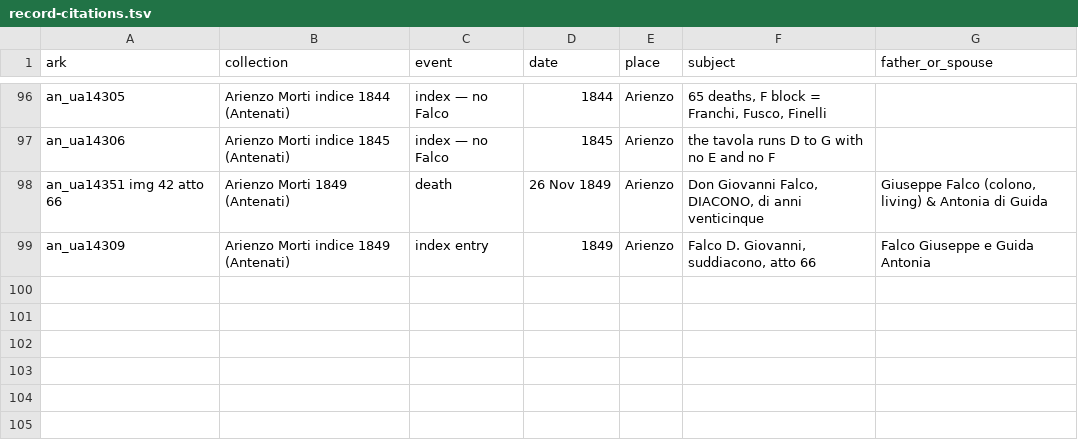
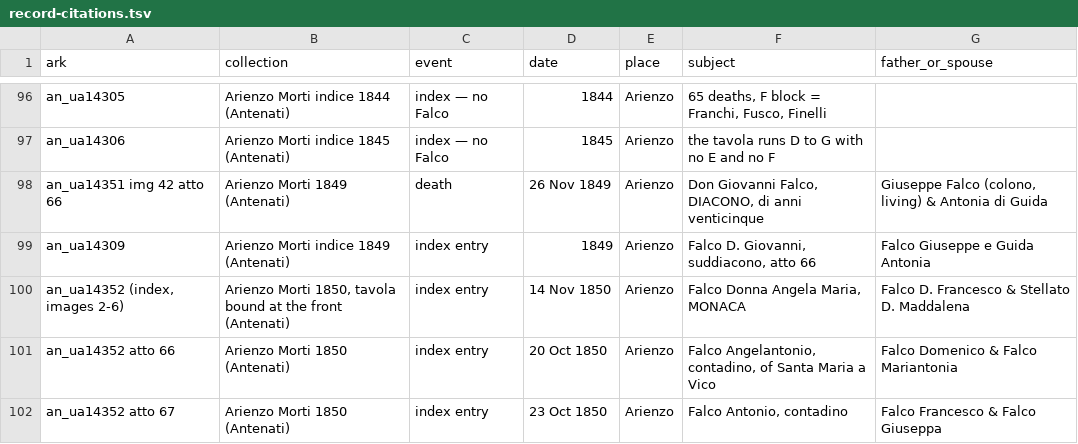
Before and after one commit to daviddef/TheFalco, a TSV file: data/record-citations.tsv, drawn as a sheet; only a part is shown, gaps mark what is left out.

```diff
--- a/data/record-citations.tsv
+++ b/data/record-citations.tsv
@@ -99 +99,4 @@ an_ua14351 img 42 atto 66	Arienzo Morti 1849 (Antenati)	death	26 Nov 1849	Arienz
 an_ua14309	Arienzo Morti indice 1849 (Antenati)	index entry	1849	Arienzo	Falco D. Giovanni, suddiacono, atto 66	Falco Giuseppe e Guida Antonia
+an_ua14352 (index, images 2-6)	Arienzo Morti 1850, tavola bound at the front (Antenati)	index entry	14 Nov 1850	Arienzo	Falco Donna Angela Maria, MONACA	Falco D. Francesco & Stellato D. Maddalena
+an_ua14352 atto 66	Arienzo Morti 1850 (Antenati)	index entry	20 Oct 1850	Arienzo	Falco Angelantonio, contadino, of Santa Maria a Vico	Falco Domenico & Falco Mariantonia
+an_ua14352 atto 67	Arienzo Morti 1850 (Antenati)	index entry	23 Oct 1850	Arienzo	Falco Antonio, contadino	Falco Francesco & Falco Giuseppa
```
Also changed, not shown: 5 other files.
